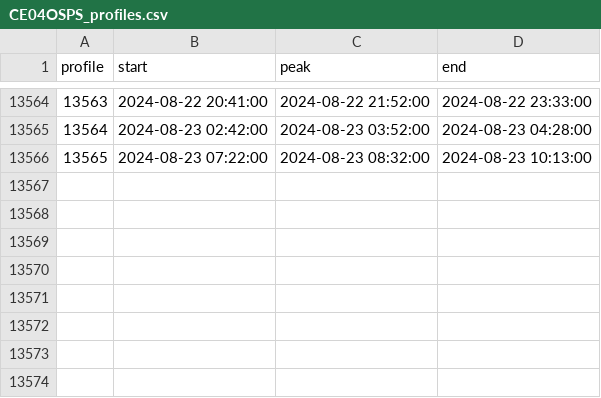
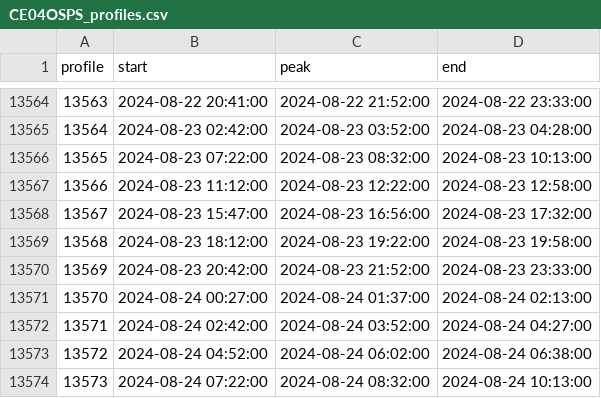
Before and after one commit to jdduprey/profileIndices, a CSV file: CE04OSPS_profiles.csv, drawn as a sheet; only a part is shown, gaps mark what is left out; the diff names each change by its address in the sheet, - before the commit and + after, or states it on an @@ line.

Commit message:
auto-commit for updated profile indices

```diff
--- a/CE04OSPS_profiles.csv
+++ b/CE04OSPS_profiles.csv
+row 13567: 13566 | 2024-08-23 11:12:00 | 2024-08-23 12:22:00 | 2024-08-23 12:58:00
+row 13568: 13567 | 2024-08-23 15:47:00 | 2024-08-23 16:56:00 | 2024-08-23 17:32:00
+row 13569: 13568 | 2024-08-23 18:12:00 | 2024-08-23 19:22:00 | 2024-08-23 19:58:00
+row 13570: 13569 | 2024-08-23 20:42:00 | 2024-08-23 21:52:00 | 2024-08-23 23:33:00
+row 13571: 13570 | 2024-08-24 00:27:00 | 2024-08-24 01:37:00 | 2024-08-24 02:13:00
+row 13572: 13571 | 2024-08-24 02:42:00 | 2024-08-24 03:52:00 | 2024-08-24 04:27:00
+row 13573: 13572 | 2024-08-24 04:52:00 | 2024-08-24 06:02:00 | 2024-08-24 06:38:00
+row 13574: 13573 | 2024-08-24 07:22:00 | 2024-08-24 08:32:00 | 2024-08-24 10:13:00
```
Also changed, not shown: CE04OSPS_profiles_2024.csv.
